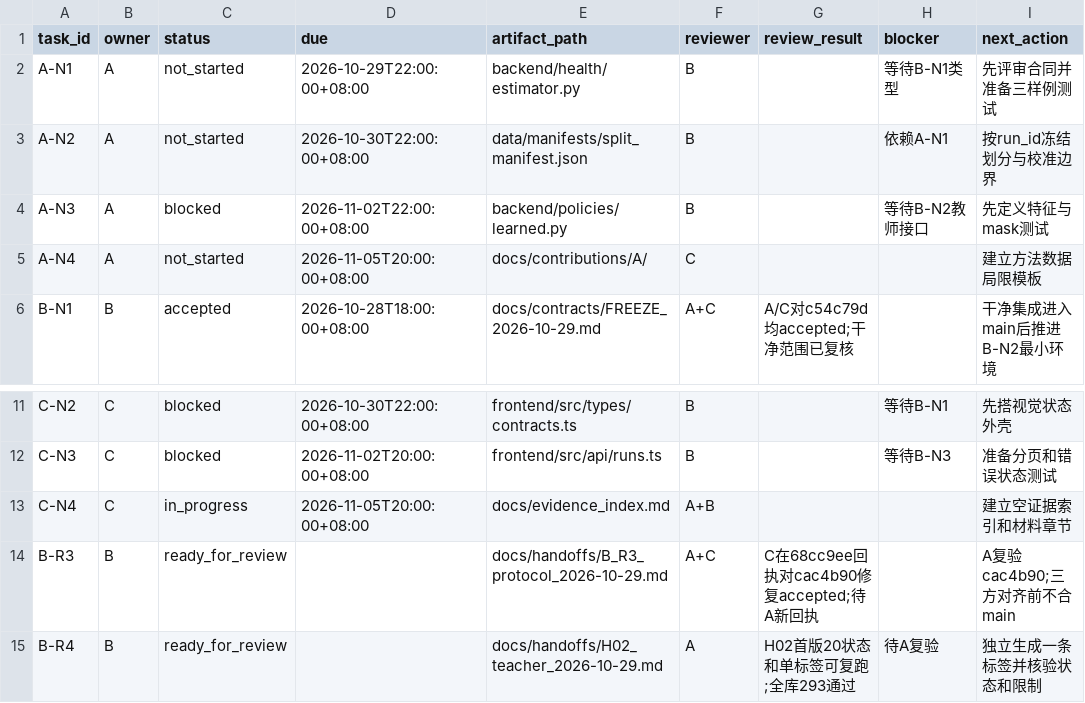
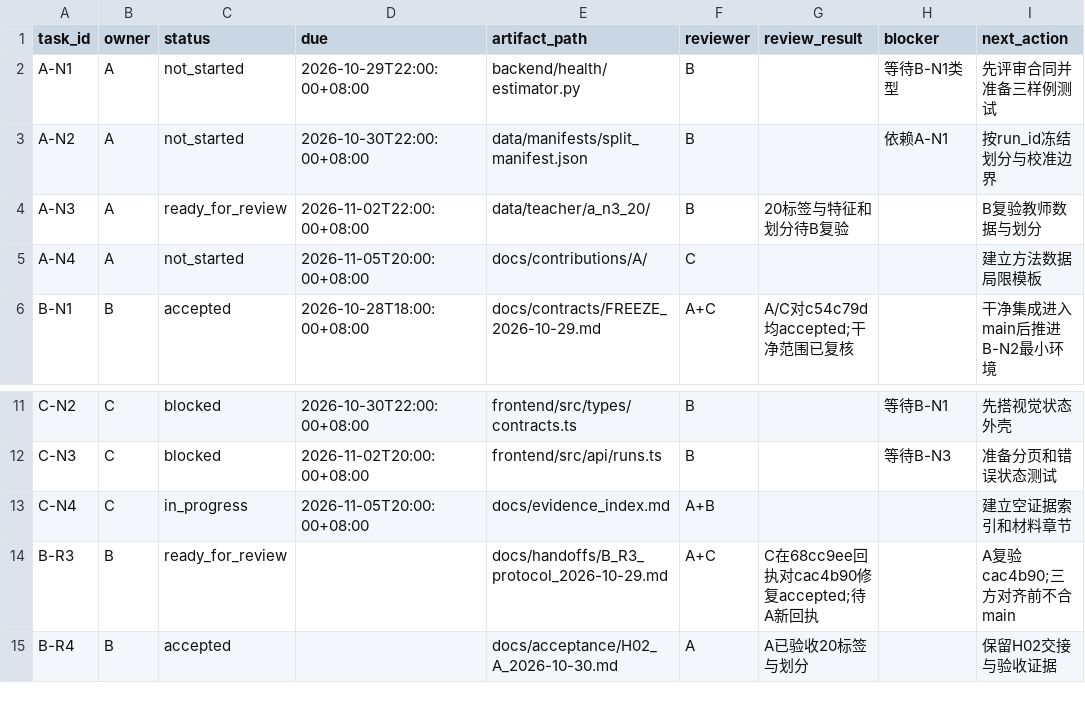
Before and after one commit to heiheiheiQIU/starlink-ai6g, a CSV file: docs/task_board.csv, drawn as a sheet; only a part is shown, gaps mark what is left out.

Commit message:
data(ai): freeze A-N3 teacher labels and splits

```diff
--- a/docs/task_board.csv
+++ b/docs/task_board.csv
@@ -3,3 +3,3 @@ A-N1,A,not_started,2026-10-29T22:00:00+08:00,backend/health/estimator.py,B,,等
 A-N2,A,not_started,2026-10-30T22:00:00+08:00,data/manifests/split_manifest.json,B,,依赖A-N1,按run_id冻结划分与校准边界
-A-N3,A,blocked,2026-11-02T22:00:00+08:00,backend/policies/learned.py,B,,等待B-N2教师接口,先定义特征与mask测试
+A-N3,A,ready_for_review,2026-11-02T22:00:00+08:00,data/teacher/a_n3_20/,B,20标签与特征和划分待B复验,,B复验教师数据与划分
 A-N4,A,not_started,2026-11-05T20:00:00+08:00,docs/contributions/A/,C,,,建立方法数据局限模板
@@ -14,2 +14,2 @@ C-N4,C,in_progress,2026-11-05T20:00:00+08:00,docs/evidence_index.md,A+B,,,建立
 B-R3,B,ready_for_review,,docs/handoffs/B_R3_protocol_2026-10-29.md,A+C,C在68cc9ee回执对cac4b90修复accepted;待A新回执,,A复验cac4b90;三方对齐前不合main
-B-R4,B,ready_for_review,,docs/handoffs/H02_teacher_2026-10-29.md,A,H02首版20状态和单标签可复跑;全库293通过,待A复验,独立生成一条标签并核验状态和限制
+B-R4,B,accepted,,docs/acceptance/H02_A_2026-10-30.md,A,A已验收20标签与划分,,保留H02交接与验收证据
```
Also changed, not shown: 5 other files.
